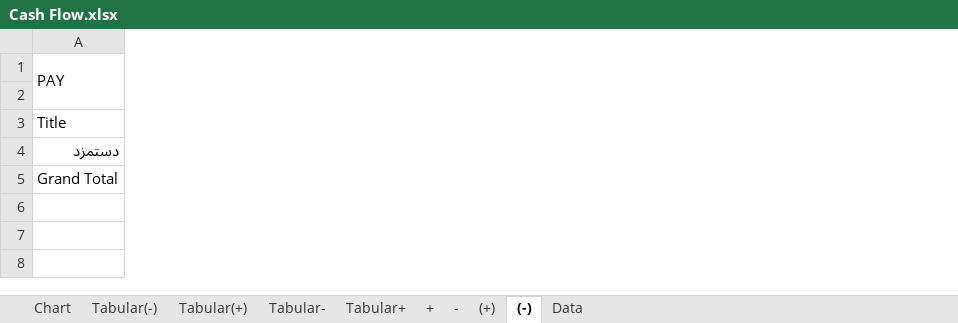
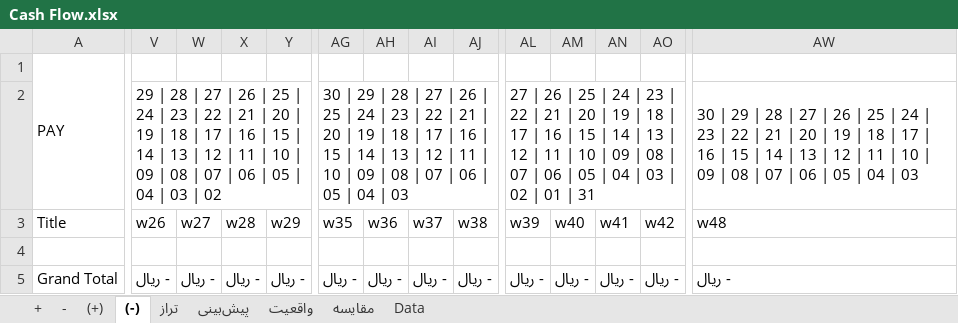
Before and after one commit to Persian-Green/Cash-Flow, an Excel workbook: Cash Flow.xlsx, sheet (-), drawn as a sheet; only a part is shown, gaps mark what is left out; values as stored, in another font and other column widths than the file's, no cell formats; table styles not drawn; the diff covers the shown part only; the diff names each change by its address in the sheet, - before the commit and + after, or states it on an @@ line.

```diff
--- a/Cash Flow.xlsx (sheet (-))
+++ b/Cash Flow.xlsx (sheet (-))
-sheet tab: Chart
+sheet tab: تراز
@@ sheet tab hidden: Tabular(-) @@
@@ sheet tab hidden: Tabular(+) @@
@@ sheet tab hidden: Tabular- @@
@@ sheet tab hidden: Tabular+ @@
+sheet tab: پیش‌بینی
+sheet tab: واقعیت
+sheet tab: مقایسه
@@ sheet tab order changed: + | - | (+) | (-) | تراز | پیش‌بینی | واقعیت | مقایسه | Data @@
@@ column V (w26) unhidden, row 2: 29 | 28 | 27 | 26 | 25 | 24 | 23 | 22 | 21 | 20 | 19 | 18 | 17 | 16 | 15 | 14 | 13 | 12 | 11 | 10 | 09 | 08 | 07 | 06 | 05 | 04 | 03 | 02; row 5: - ريال @@
@@ column W (w27) unhidden, row 5: - ريال @@
@@ column X (w28) unhidden, row 5: - ريال @@
@@ column Y (w29) unhidden, row 5: - ريال @@
@@ column AG (w35) unhidden, row 2: 30 | 29 | 28 | 27 | 26 | 25 | 24 | 23 | 22 | 21 | 20 | 19 | 18 | 17 | 16 | 15 | 14 | 13 | 12 | 11 | 10 | 09 | 08 | 07 | 06 | 05 | 04 | 03; row 5: - ريال @@
@@ column AH (w36) unhidden, row 5: - ريال @@
@@ column AI (w37) unhidden, row 5: - ريال @@
@@ column AJ (w38) unhidden, row 5: - ريال @@
@@ column AL (w39) unhidden, row 2: 27 | 26 | 25 | 24 | 23 | 22 | 21 | 20 | 19 | 18 | 17 | 16 | 15 | 14 | 13 | 12 | 11 | 10 | 09 | 08 | 07 | 06 | 05 | 04 | 03 | 02 | 01 | 31; row 5: - ريال @@
@@ column AM (w40) unhidden, row 5: - ريال @@
@@ column AN (w41) unhidden, row 5: - ريال @@
@@ column AO (w42) unhidden, row 5: - ريال @@
@@ column AW (w48) unhidden, row 2: 30 | 29 | 28 | 27 | 26 | 25 | 24 | 23 | 22 | 21 | 20 | 19 | 18 | 17 | 16 | 15 | 14 | 13 | 12 | 11 | 10 | 09 | 08 | 07 | 06 | 05 | 04 | 03; row 5: - ريال @@
-A4 (Title): دستمزد
+A4 (Title): (empty)
```
Also changed, not shown: 29 added columns, 4 removed columns, 18 edited cells and merged cells elsewhere in this sheet, sheet تراز, sheet -, sheet (+), sheet +, cell formats, formulas that keep their value, hidden cells, charts or pictures, 3 other files.
